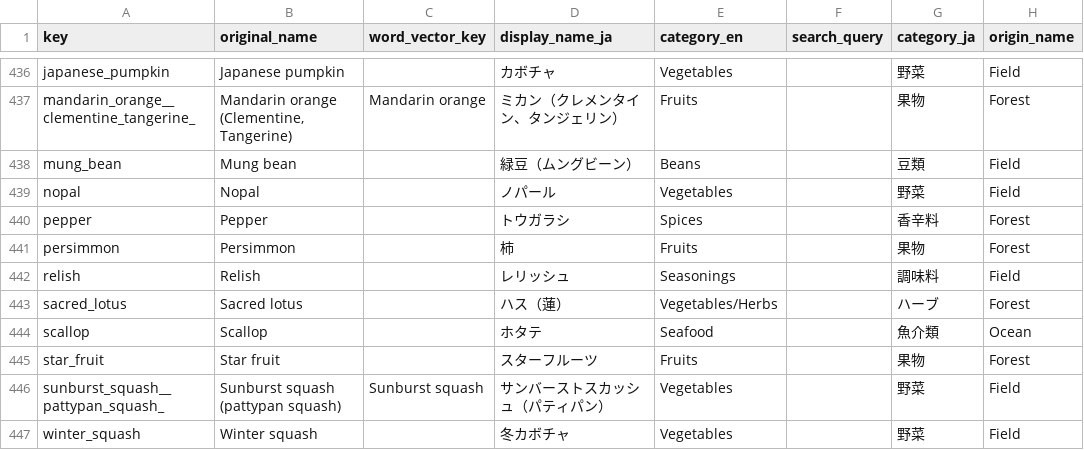
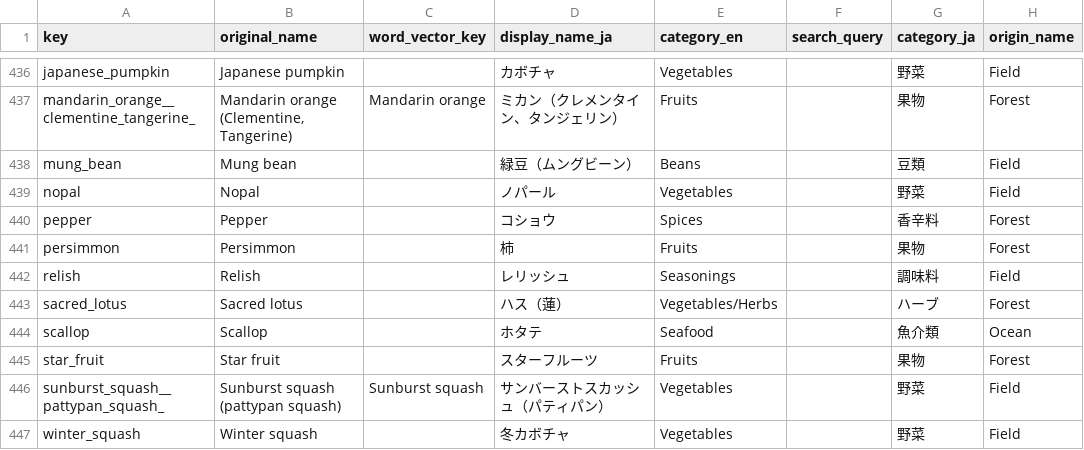
Before and after one commit to MariMurotani/RecipeHack, a CSV file: data/FoodPatch.csv, drawn as a sheet; only a part is shown, gaps mark what is left out; the diff names each change by its address in the sheet, - before the commit and + after, or states it on an @@ line.

```diff
--- a/data/FoodPatch.csv
+++ b/data/FoodPatch.csv
-D440 (display_name_ja): トウガラシ
+D440 (display_name_ja): コショウ
```
Also changed, not shown: 1 other file.
